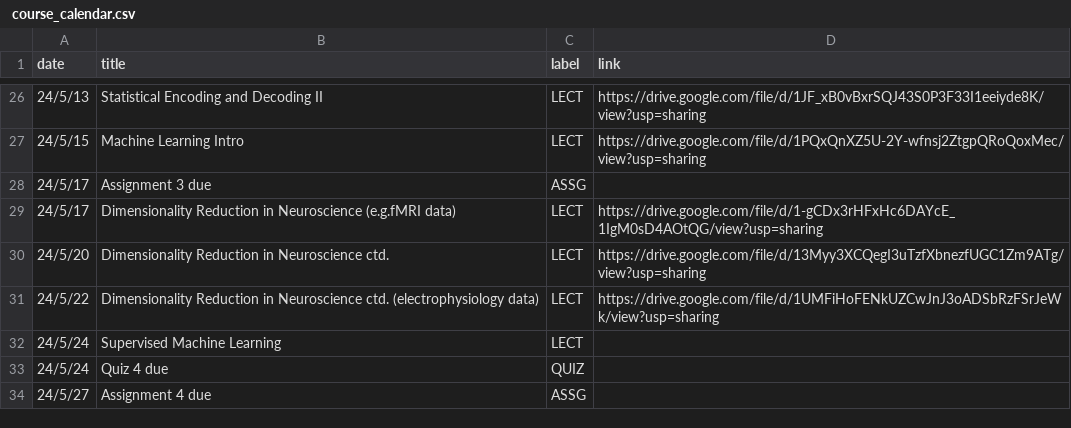
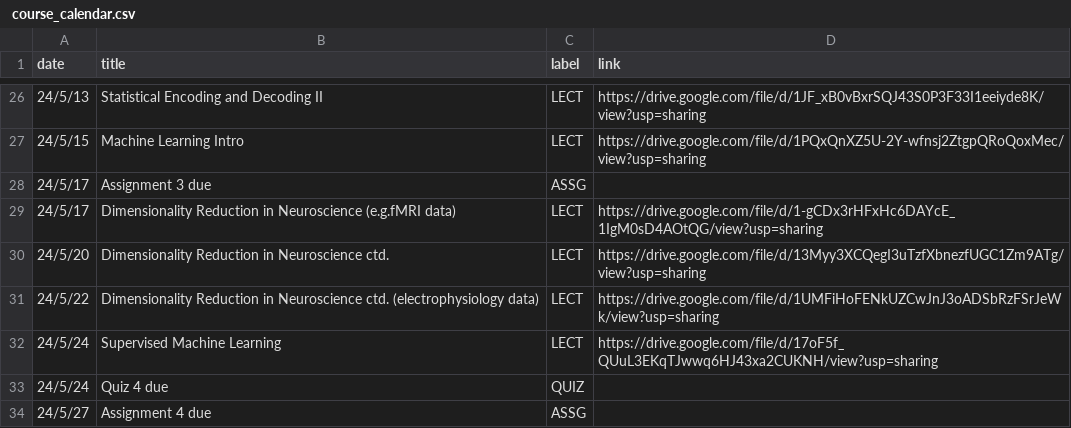
Before and after one commit to mkhosla-ucsd/cogs138, a CSV file: _data/wi24/ course_calendar.csv, drawn as a sheet; only a part is shown, gaps mark what is left out.

Commit message:
lecture 24

```diff
--- a/_data/wi24/ course_calendar.csv
+++ b/_data/wi24/ course_calendar.csv
@@ -31,3 +31,3 @@ date,title,label,link
 24/5/22,Dimensionality Reduction in Neuroscience ctd. (electrophysiology data),LECT,https://drive.google.com/file/d/1UMFiHoFENkUZCwJnJ3oADSbRzFSrJeWk/view?usp=sharing
-24/5/24,Supervised Machine Learning ,LECT,
+24/5/24,Supervised Machine Learning ,LECT,https://drive.google.com/file/d/17oF5f_QUuL3EKqTJwwq6HJ43xa2CUKNH/view?usp=sharing
 24/5/24,Quiz 4 due,QUIZ,
```
